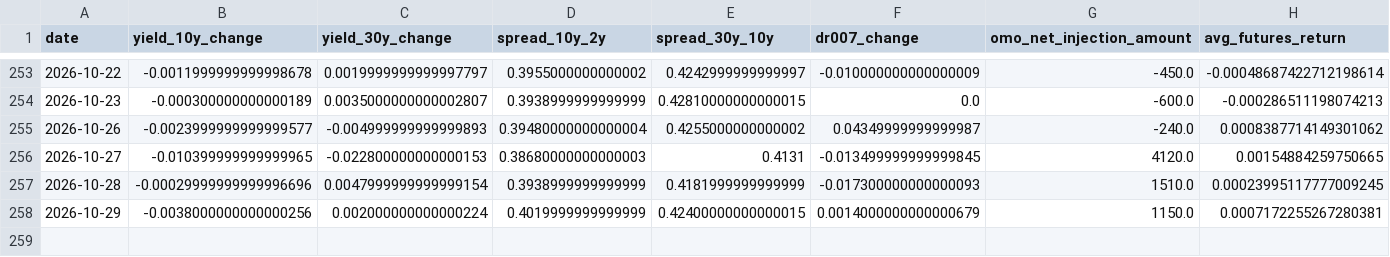
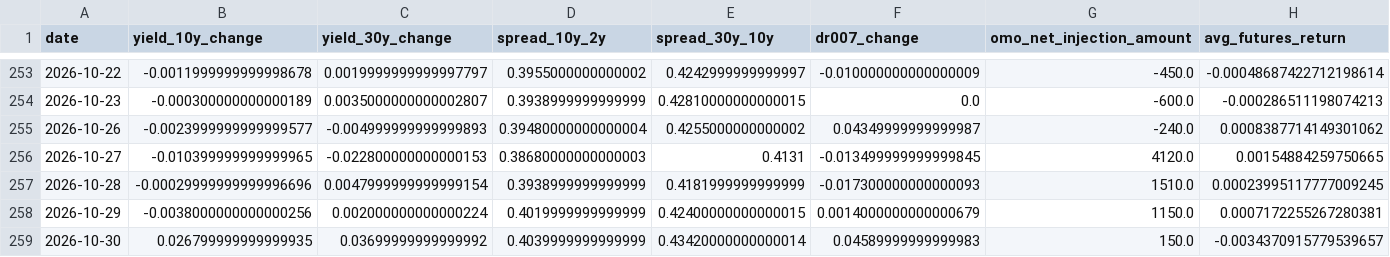
Before and after one commit to ericxuzhesheng/Bond-Futures-Data-Monitor, a CSV file: reports_output/daily_features.csv, drawn as a sheet; only a part is shown, gaps mark what is left out; rows hold the shown columns only; the diff names each change by its address in the sheet, - before the commit and + after, or states it on an @@ line.

```diff
--- a/reports_output/daily_features.csv
+++ b/reports_output/daily_features.csv
+row 259: 2026-10-30 | 0.026799999999999935 | 0.03699999999999992 | 0.4039999999999999 | 0.43420000000000014 | 0.04589999999999983 | 150.0 | -0.0034370915779539657
```
Also changed, not shown: 7 other files.
